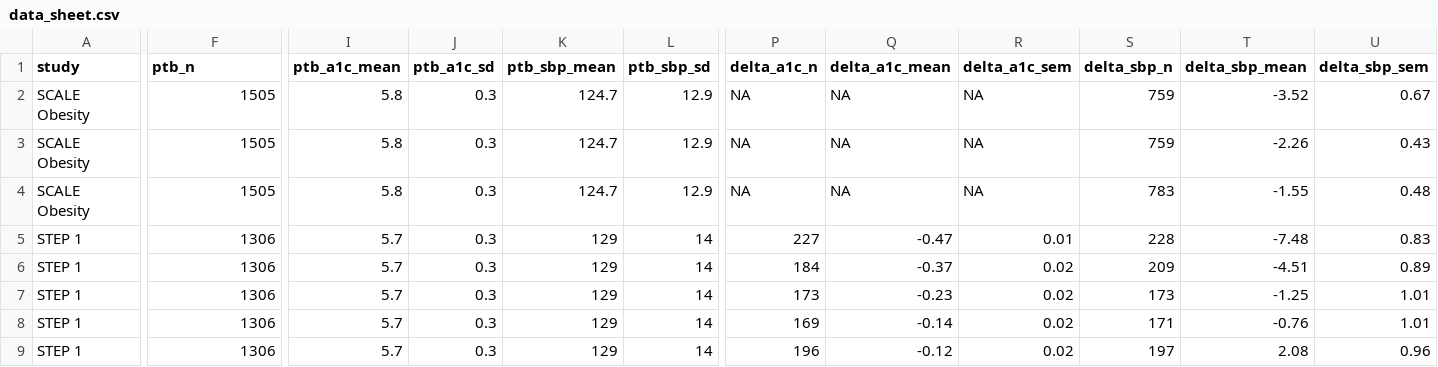
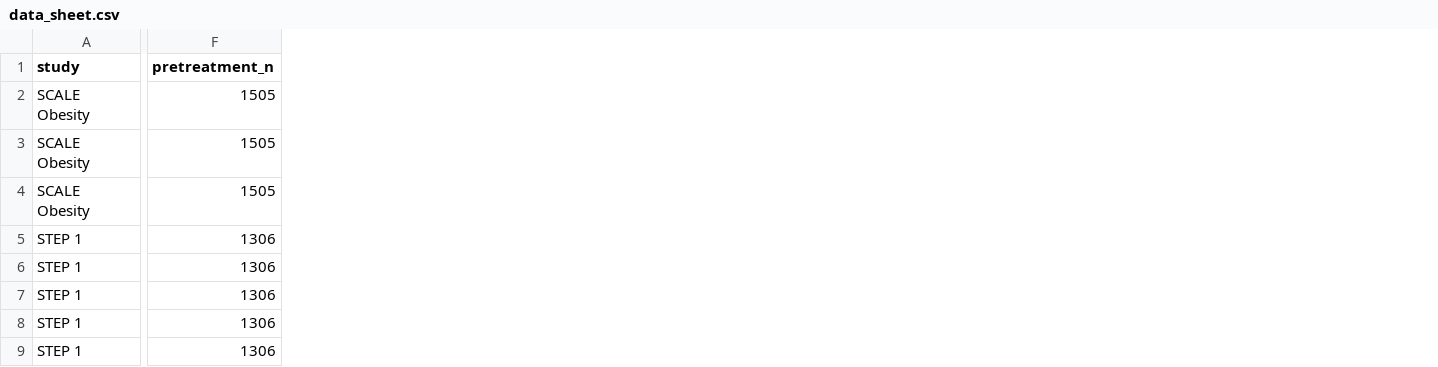
Before and after one commit to stevenluo1/glp1_weight_regain_analysis, a CSV file: data/data_sheet.csv, drawn as a sheet; only a part is shown, gaps mark what is left out; the diff covers the shown part only; the diff names each change by its address in the sheet, - before the commit and + after, or states it on an @@ line.

Commit message:
Updated .gitignore and data_sheet.csv

```diff
--- a/data/data_sheet.csv
+++ b/data/data_sheet.csv
-column I (ptb_a1c_mean), rows 2-9: 5.8 | 5.8 | 5.8 | 5.7 | 5.7 | 5.7 | 5.7 | 5.7
-column J (ptb_a1c_sd), rows 2-9: all 0.3
-column K (ptb_sbp_mean), rows 2-9: 124.7 | 124.7 | 124.7 | 129 | 129 | 129 | 129 | 129
-column L (ptb_sbp_sd), rows 2-9: 12.9 | 12.9 | 12.9 | 14 | 14 | 14 | 14 | 14
-column P (delta_a1c_n), rows 2-9: NA | NA | NA | 227 | 184 | 173 | 169 | 196
-column Q (delta_a1c_mean), rows 2-9: NA | NA | NA | -0.47 | -0.37 | -0.23 | -0.14 | -0.12
-column R (delta_a1c_sem), rows 2-9: NA | NA | NA | 0.01 | 0.02 | 0.02 | 0.02 | 0.02
-column S (delta_sbp_n), rows 2-9: 759 | 759 | 783 | 228 | 209 | 173 | 171 | 197
-column T (delta_sbp_mean), rows 2-9: -3.52 | -2.26 | -1.55 | -7.48 | -4.51 | -1.25 | -0.76 | 2.08
-column U (delta_sbp_sem), rows 2-9: 0.67 | 0.43 | 0.48 | 0.83 | 0.89 | 1.01 | 1.01 | 0.96
-F1: ptb_n
+F1: pretreatment_n
```
Also changed, not shown: 2 edited cells elsewhere in this file, 1 other file.
